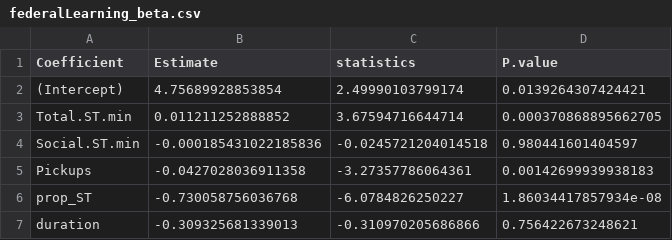
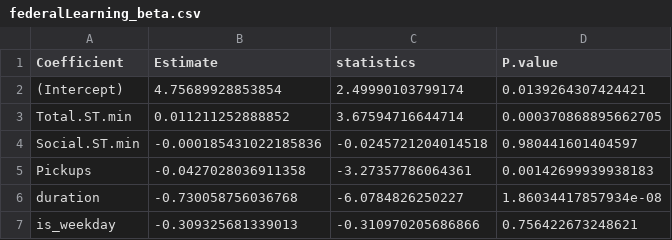
Before and after one commit to haoyi1102/620_project_1, a CSV file: federalLearning_beta.csv, drawn as a sheet.

Commit message:
federal learning

```diff
--- a/federalLearning_beta.csv
+++ b/federalLearning_beta.csv
@@ -5,3 +5,3 @@
 "Pickups",-0.0427028036911358,-3.27357786064361,0.00142699939938183
-"prop_ST",-0.730058756036768,-6.0784826250227,1.86034417857934e-08
-"duration",-0.309325681339013,-0.310970205686866,0.756422673248621
+"duration",-0.730058756036768,-6.0784826250227,1.86034417857934e-08
+"is_weekday",-0.309325681339013,-0.310970205686866,0.756422673248621
```
Also changed, not shown: 1 other file.
